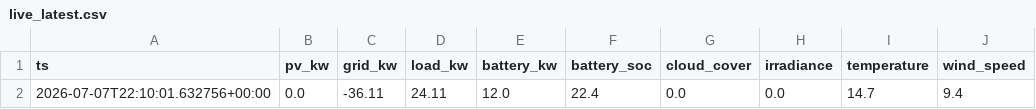
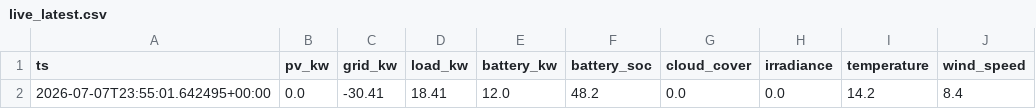
Before and after one commit to ruanvanheerden97/voltano-millenial-billing, a CSV file: live_latest.csv, drawn as a sheet; only a part is shown; the diff names each change by its address in the sheet, - before the commit and + after, or states it on an @@ line.

```diff
--- a/live_latest.csv
+++ b/live_latest.csv
-A2 (ts): 2026-07-07T22:10:01.632756+00:00
+A2 (ts): 2026-07-07T23:55:01.642495+00:00
-C2 (grid_kw): -36.11
+C2 (grid_kw): -30.41
-D2 (load_kw): 24.11
+D2 (load_kw): 18.41
-F2 (battery_soc): 22.4
+F2 (battery_soc): 48.2
-I2 (temperature): 14.7
+I2 (temperature): 14.2
-J2 (wind_speed): 9.4
+J2 (wind_speed): 8.4
```
Also changed, not shown: live_history.csv.
